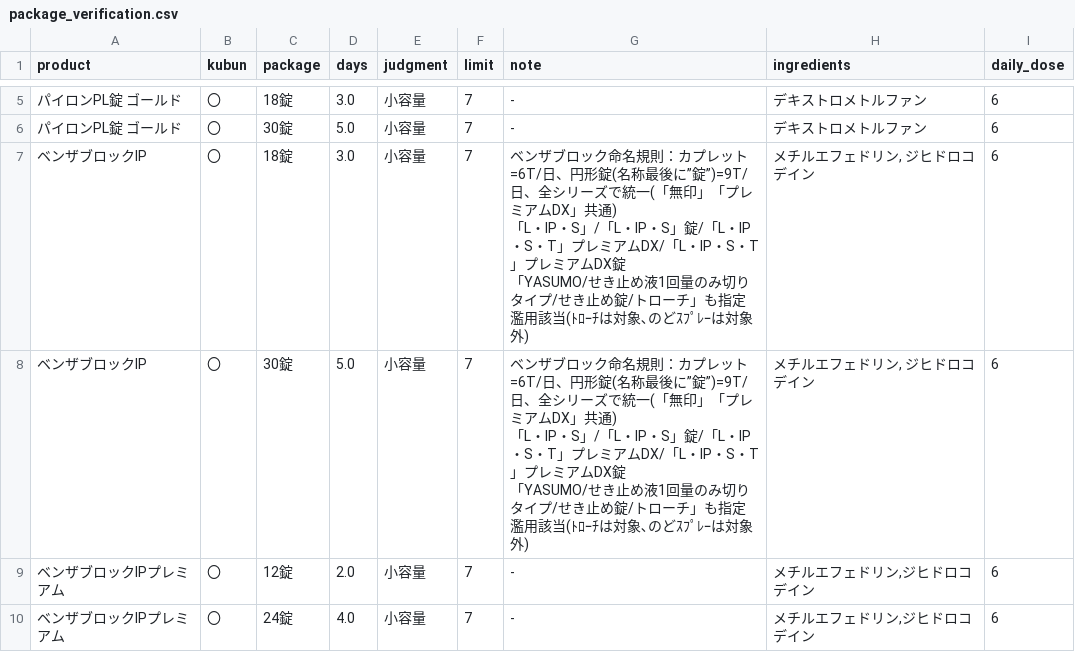
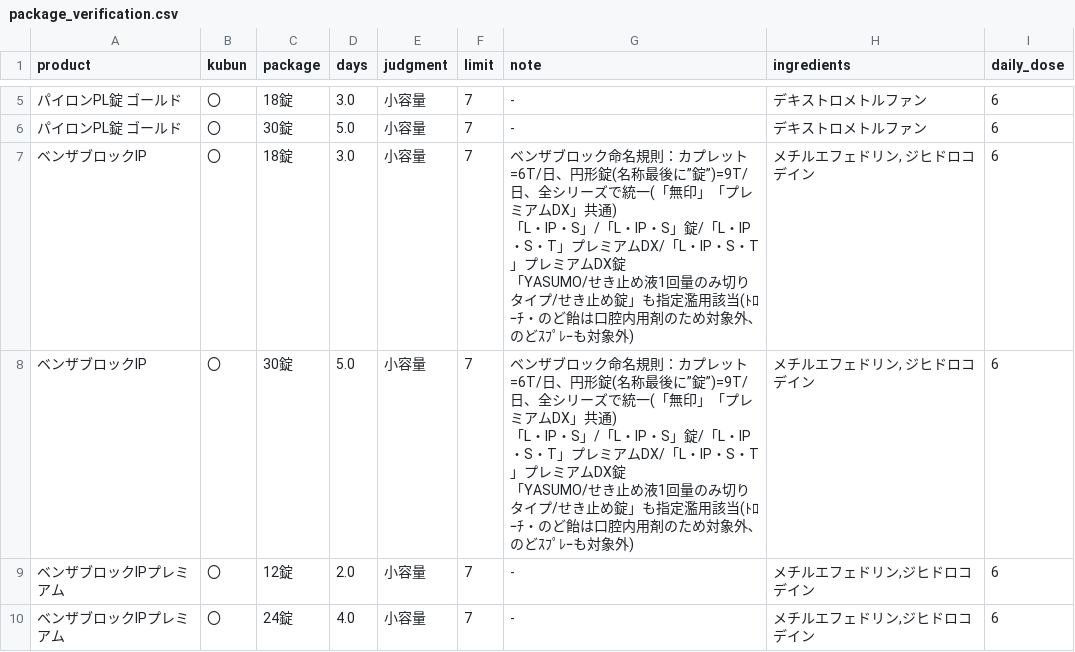
Before and after one commit to AimSoaringHaiku/pharma-gatekeeper, a CSV file: package_verification.csv, drawn as a sheet; only a part is shown, gaps mark what is left out.

```diff
--- a/package_verification.csv
+++ b/package_verification.csv
@@ -22,8 +22,8 @@
 パイロンPL錠 ゴールド,〇,30錠,5.0,小容量,7,-,デキストロメトルファン,6
-ベンザブロックIP,〇,18錠,3.0,小容量,7,"ベンザブロック命名規則：カプレット=6T/日、円形錠(名称最後に”錠”)=9T/日、全シリーズで統一(「無印」「プレミアムDX」共通)
-        「L・IP・S」/「L・IP・S」錠/「L・IP・S・T」プレミアムDX/「L・IP・S・T」プレミアムDX錠
-　　        「YASUMO/せき止め液1回量のみ切りタイプ/せき止め錠/トローチ」も指定濫用該当(ﾄﾛｰﾁは対象､のどｽﾌﾟﾚｰは対象外)","メチルエフェドリン, ジヒドロコデイン",6
-ベンザブロックIP,〇,30錠,5.0,小容量,7,"ベンザブロック命名規則：カプレット=6T/日、円形錠(名称最後に”錠”)=9T/日、全シリーズで統一(「無印」「プレミアムDX」共通)
-        「L・IP・S」/「L・IP・S」錠/「L・IP・S・T」プレミアムDX/「L・IP・S・T」プレミアムDX錠
-　　        「YASUMO/せき止め液1回量のみ切りタイプ/せき止め錠/トローチ」も指定濫用該当(ﾄﾛｰﾁは対象､のどｽﾌﾟﾚｰは対象外)","メチルエフェドリン, ジヒドロコデイン",6
+ベンザブロックIP,〇,18錠,3.0,小容量,7,"ベンザブロック命名規則：カプレット=6T/日、円形錠(名称最後に”錠”)=9T/日、全シリーズで統一(「無印」「プレミアムDX」共通)
+        「L・IP・S」/「L・IP・S」錠/「L・IP・S・T」プレミアムDX/「L・IP・S・T」プレミアムDX錠
+　　        「YASUMO/せき止め液1回量のみ切りタイプ/せき止め錠」も指定濫用該当(ﾄﾛｰﾁ・のど飴は口腔内用剤のため対象外､のどｽﾌﾟﾚｰも対象外)","メチルエフェドリン, ジヒドロコデイン",6
+ベンザブロックIP,〇,30錠,5.0,小容量,7,"ベンザブロック命名規則：カプレット=6T/日、円形錠(名称最後に”錠”)=9T/日、全シリーズで統一(「無印」「プレミアムDX」共通)
+        「L・IP・S」/「L・IP・S」錠/「L・IP・S・T」プレミアムDX/「L・IP・S・T」プレミアムDX錠
+　　        「YASUMO/せき止め液1回量のみ切りタイプ/せき止め錠」も指定濫用該当(ﾄﾛｰﾁ・のど飴は口腔内用剤のため対象外､のどｽﾌﾟﾚｰも対象外)","メチルエフェドリン, ジヒドロコデイン",6
 ベンザブロックIPプレミアム,〇,12錠,2.0,小容量,7,-,"メチルエフェドリン,ジヒドロコデイン",6
```
Also changed, not shown: Dify連携.csv, data.csv, 7 other files.
